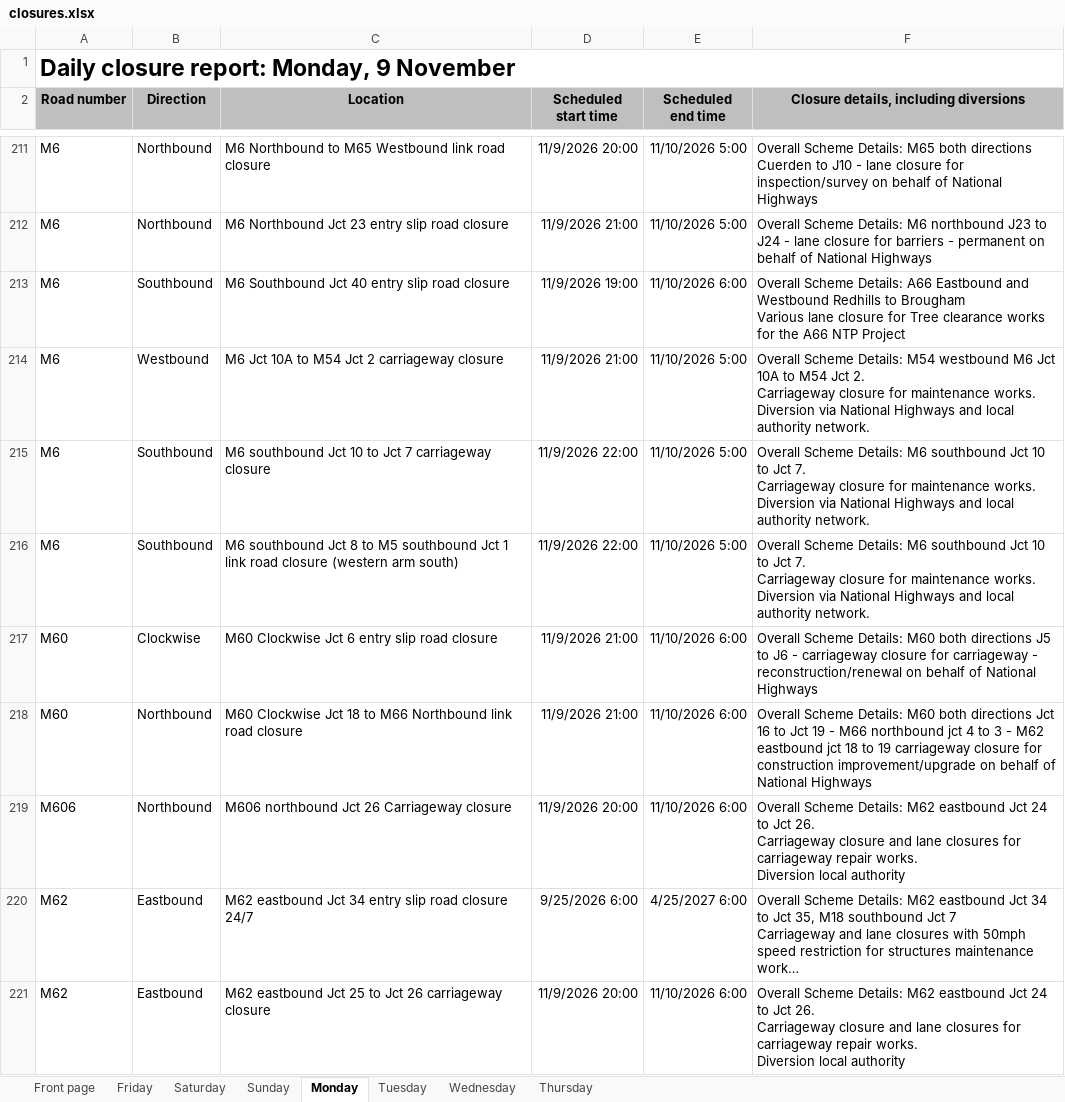
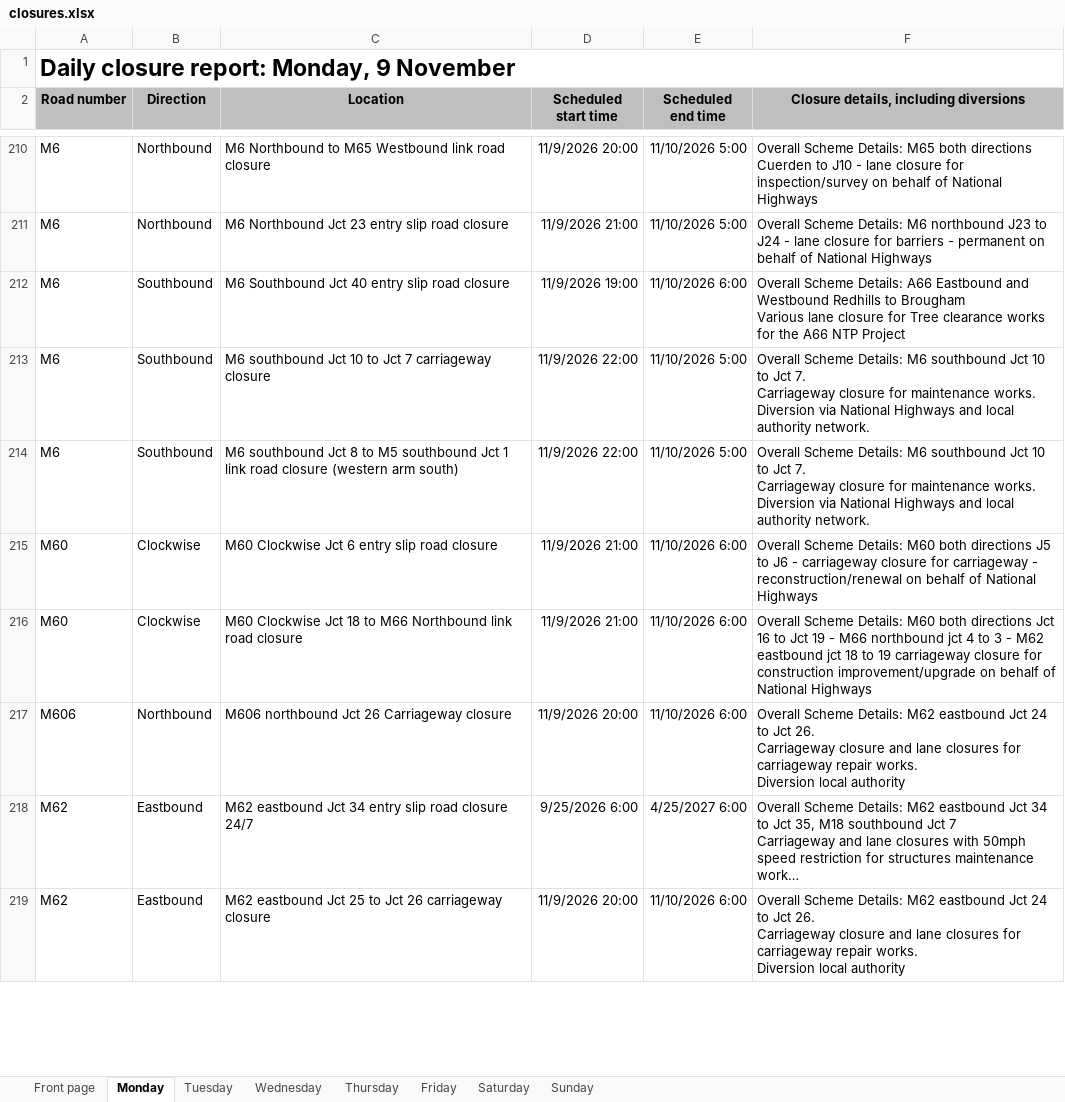
Before and after one commit to mnmred/uk-route-checker, an Excel workbook: closures.xlsx, sheet Monday, drawn as a sheet; only a part is shown, gaps mark what is left out; long unchanged cells end in …; values as stored, in another font and other column widths than the file's, no borders; charts and pictures and conditional formats not drawn; removed rows and columns are numbered as before the commit, all else as after; ↵ is a line break in a cell; the diff covers the shown part only; the diff names each change by its address in the sheet, - before the commit and + after, or states it on an @@ line.

```diff
--- a/closures.xlsx (sheet Monday)
+++ b/closures.xlsx (sheet Monday)
@@ sheet tab order changed: Front page | Monday | Tuesday | Wednesday | Thursday | Friday | Saturday | Sunday @@
-row 214: M6 | Westbound | M6 Jct 10A to M54 Jct 2 carriageway closure | 11/9/2026 21:00 | 11/10/2026 5:00 | Overall Scheme Details: M54 westbound M6 Jct 10A to M54 Jct 2. ↵ Carriageway closure for maintenance works. ↵ Diversion via National Highways and local authority network.
-B216 (Direction): Northbound
+B216 (Direction): Clockwise
```
Also changed, not shown: 4 added rows, 6 removed rows and 11 edited cells elsewhere in this sheet, sheet Friday, sheet Saturday, sheet Sunday, sheet Tuesday, sheet Wednesday, sheet Thursday, 1 more sheet, formulas that keep their value, charts or pictures.
